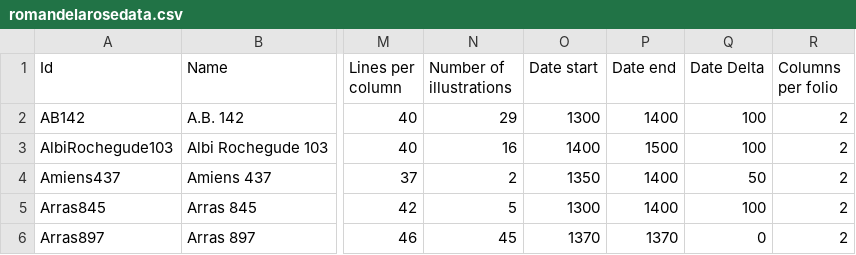
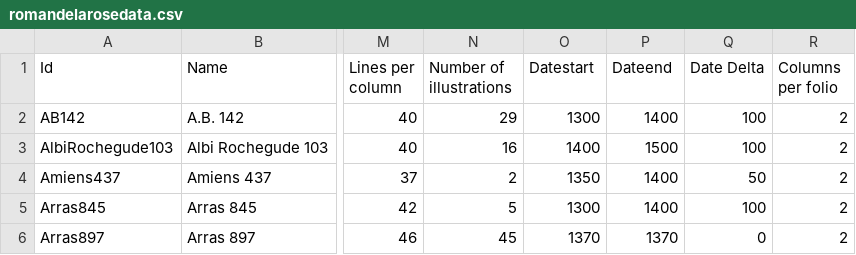
Before and after one commit to MSU-Libraries/romandelarose, a CSV file: data/romandelarosedata.csv, drawn as a sheet; only a part is shown, gaps mark what is left out; the diff names each change by its address in the sheet, - before the commit and + after, or states it on an @@ line.

```diff
--- a/data/romandelarosedata.csv
+++ b/data/romandelarosedata.csv
-O1: Date start
+O1: Datestart
-P1: Date end
+P1: Dateend
```
Also changed, not shown: 16 other files.
